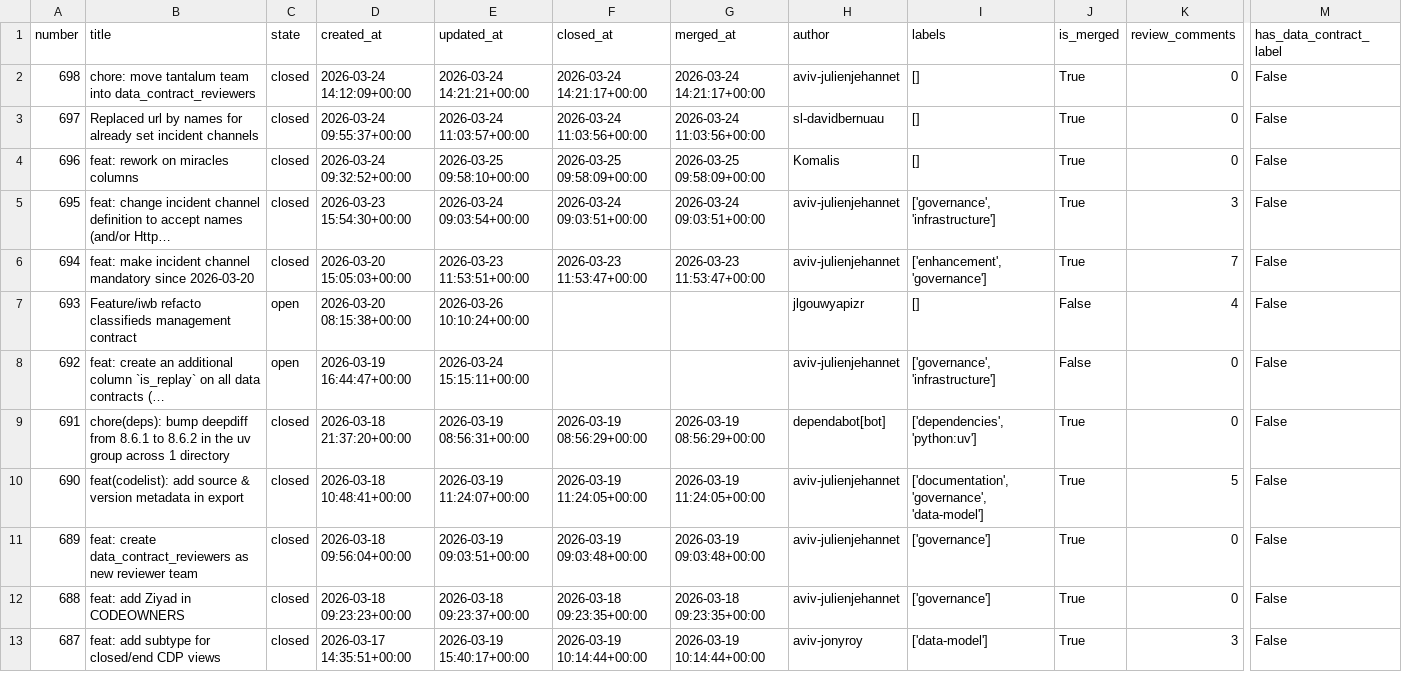
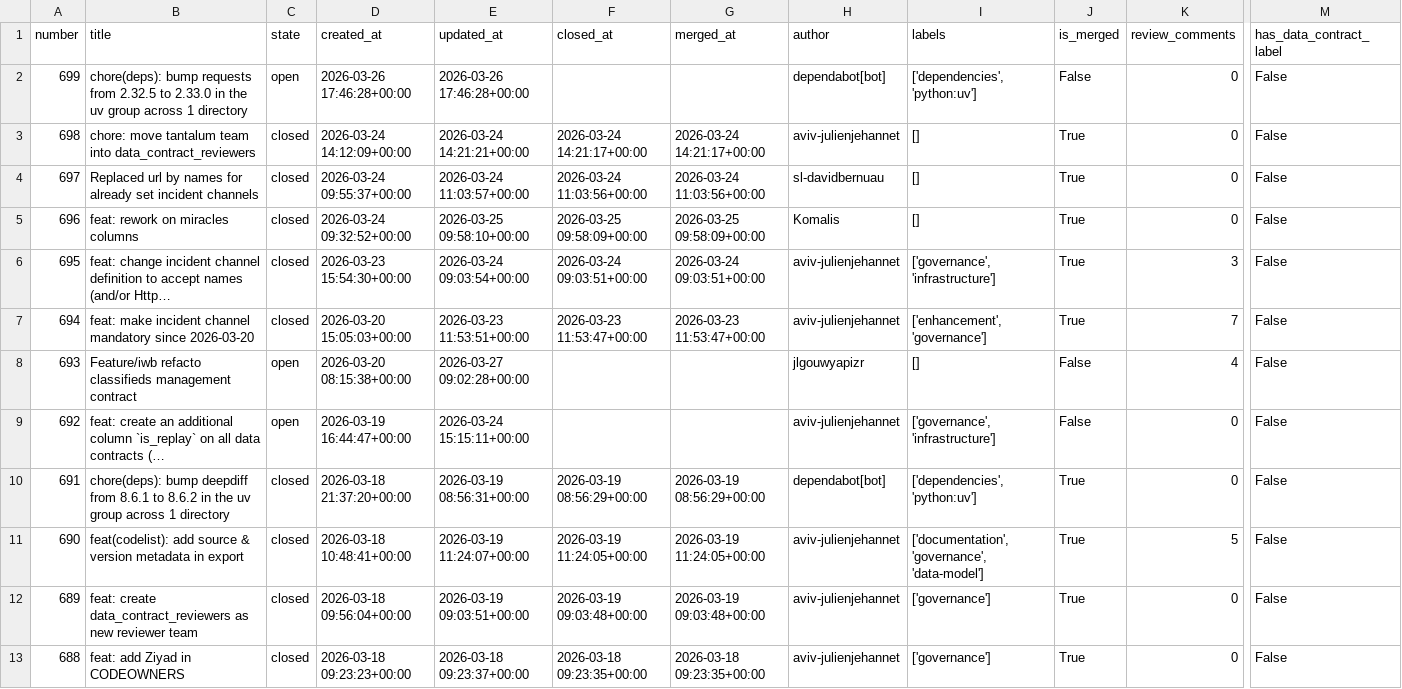
Before and after one commit to aviv-fathallahelmasri/github-pr-analytics, a CSV file: dashboard/data/pr_data.csv, drawn as a sheet; only a part is shown, gaps mark what is left out; the shorter side is filled out with more unchanged rows; addresses are those after the commit; rows hold the shown columns only; the diff names each change by its address in the sheet, - before the commit and + after, or states it on an @@ line.

```diff
--- a/dashboard/data/pr_data.csv
+++ b/dashboard/data/pr_data.csv
+row 2: 699 | chore(deps): bump requests from 2.32.5 to 2.33.0 in the uv group across 1 directory | open | 2026-03-26 17:46:28+00:00 | 2026-03-26 17:46:28+00:00 |  |  | dependabot[bot] | ['dependencies', 'python:uv'] | False | 0 | False
-E8 (updated_at): 2026-03-26 10:10:24+00:00
+E8 (updated_at): 2026-03-27 09:02:28+00:00
```
Also changed, not shown: 2 other files.
